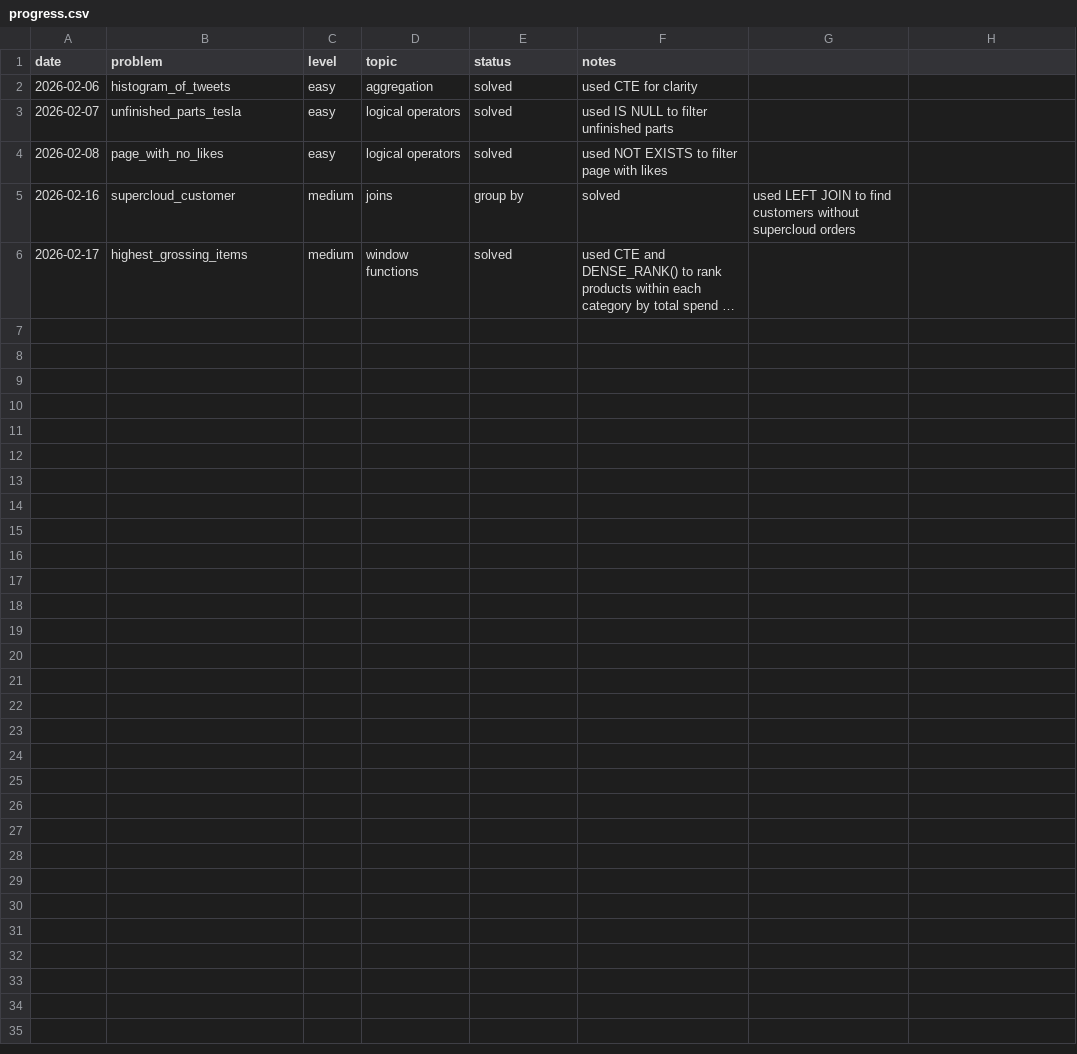
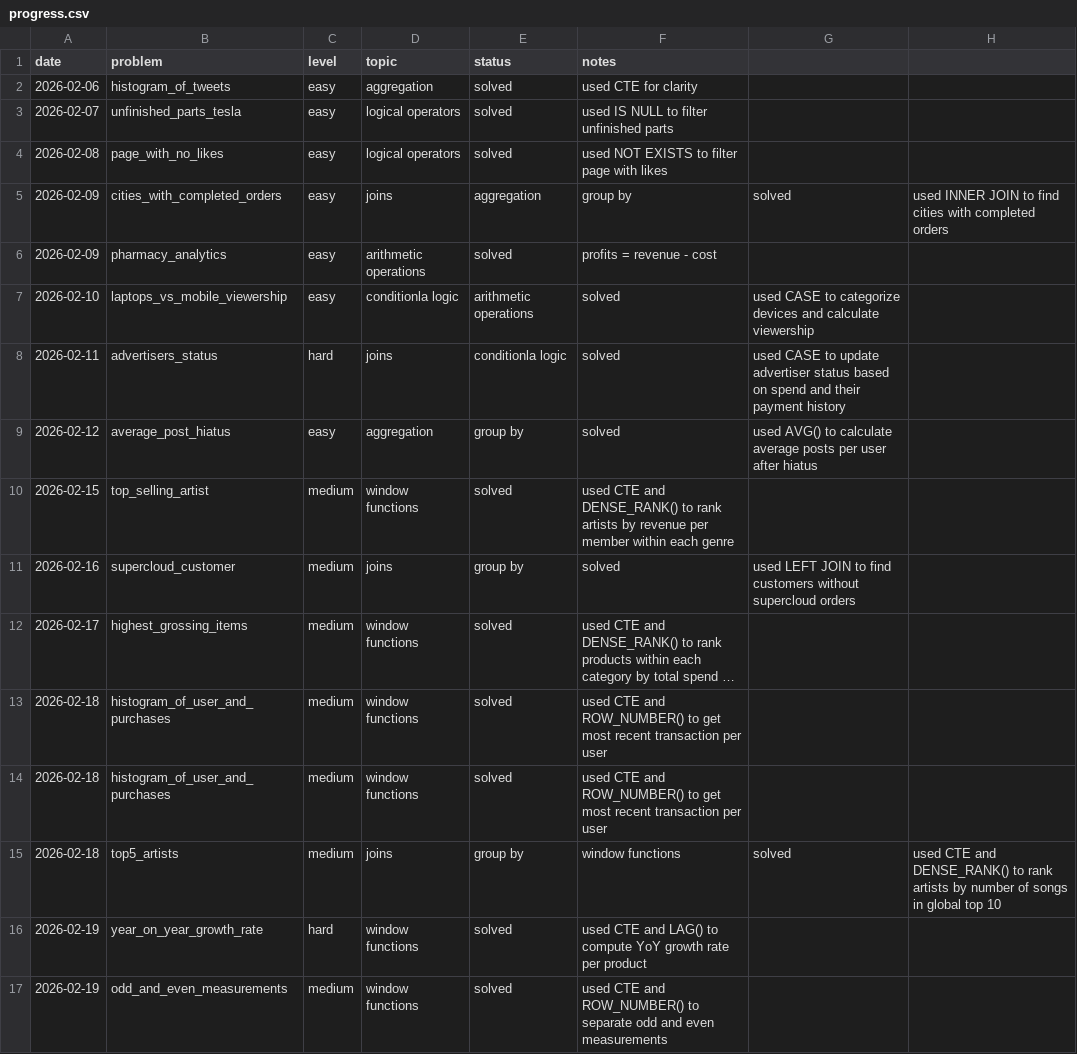
Before and after one commit to gideonlexy/sql-analytics, a CSV file: progress.csv, drawn as a sheet; long unchanged cells end in …; the diff names each change by its address in the sheet, - before the commit and + after, or states it on an @@ line.

Commit message:
update progress file with solved problems

```diff
--- a/progress.csv
+++ b/progress.csv
+row 5: 2026-02-09 | cities_with_completed_orders | easy | joins | aggregation | group by | solved | used INNER JOIN to find cities with completed orders
+row 6: 2026-02-09 | pharmacy_analytics | easy | arithmetic operations | solved | profits = revenue - cost
+row 7: 2026-02-10 | laptops_vs_mobile_viewership | easy | conditionla logic | arithmetic operations | solved | used CASE to categorize devices and calculate viewership
+row 8: 2026-02-11 | advertisers_status | hard | joins | conditionla logic | solved | used CASE to update advertiser status based on spend and their payment history
+row 9: 2026-02-12 | average_post_hiatus | easy | aggregation | group by | solved | used AVG() to calculate average posts per user after hiatus
+row 10: 2026-02-15 | top_selling_artist | medium | window functions | solved | used CTE and DENSE_RANK() to rank artists by revenue per member within each genre
+row 13: 2026-02-18 | histogram_of_user_and_purchases | medium | window functions | solved | used CTE and ROW_NUMBER() to get most recent transaction per user
+row 14: 2026-02-18 | histogram_of_user_and_purchases | medium | window functions | solved | used CTE and ROW_NUMBER() to get most recent transaction per user
+row 15: 2026-02-18 | top5_artists | medium | joins | group by | window functions | solved | used CTE and DENSE_RANK() to rank artists by number of songs in global top 10
+row 16: 2026-02-19 | year_on_year_growth_rate | hard | window functions | solved | used CTE and LAG() to compute YoY growth rate per product
+row 17: 2026-02-19 | odd_and_even_measurements | medium | window functions | solved | used CTE and ROW_NUMBER() to separate odd and even measurements
```
